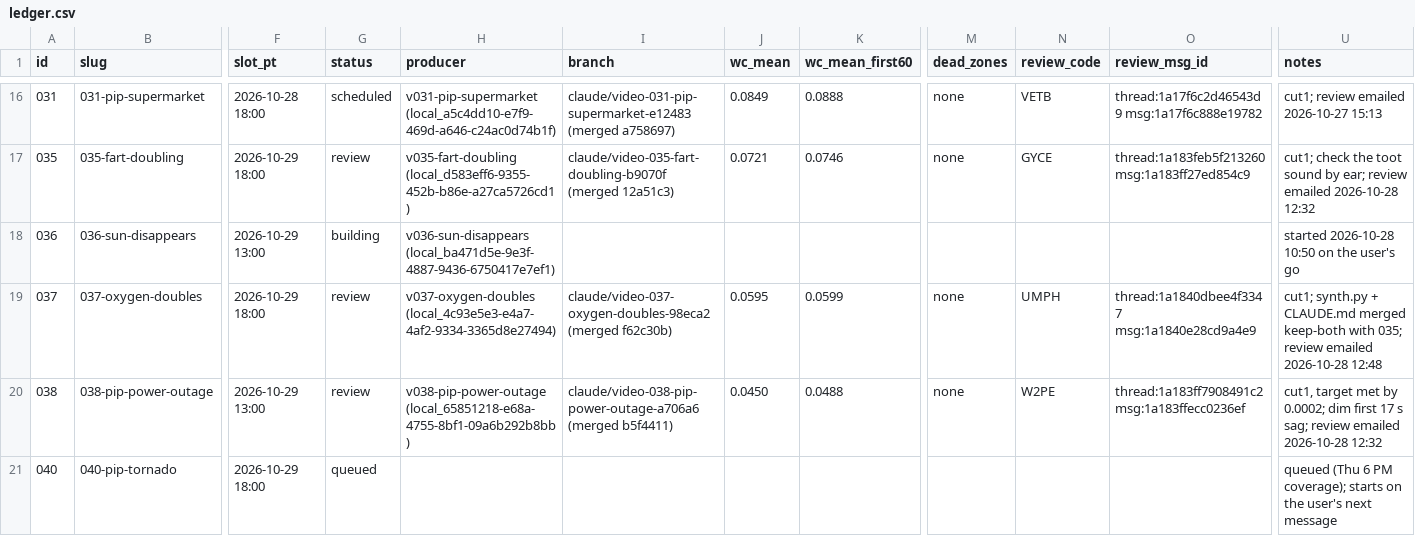
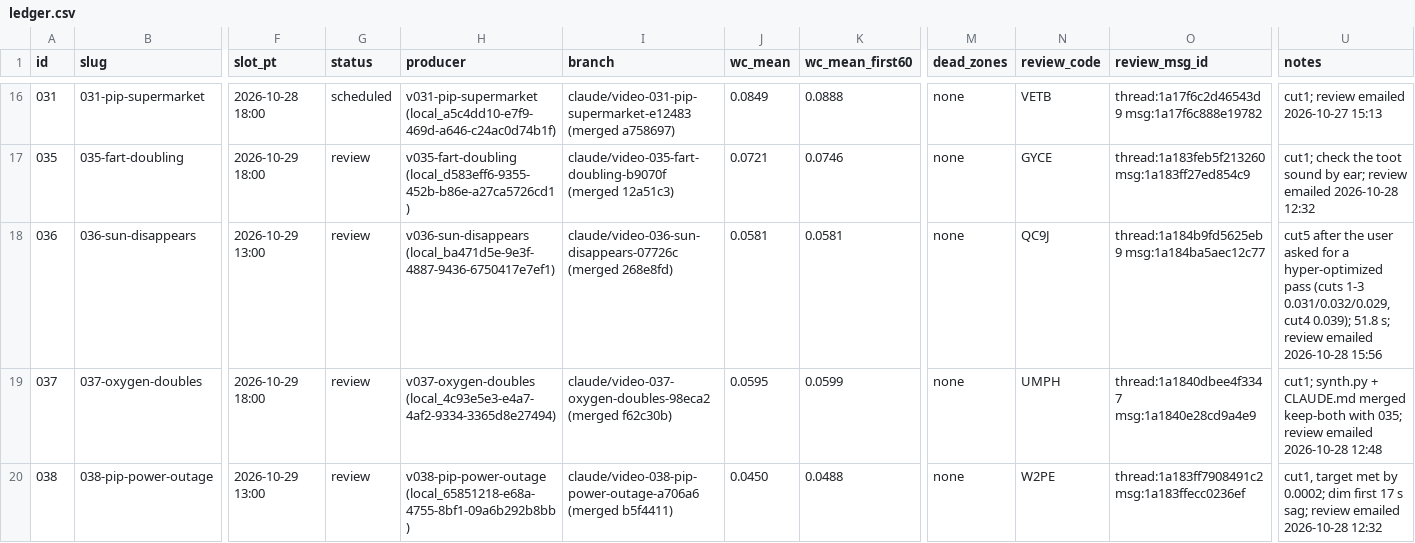
Before and after one commit to dylann4500/EDStudio, a CSV file: ops/ledger.csv, drawn as a sheet; only a part is shown, gaps mark what is left out; the shorter side is filled out with more unchanged rows; the diff names each change by its address in the sheet, - before the commit and + after, or states it on an @@ line.

```diff
--- a/ops/ledger.csv
+++ b/ops/ledger.csv
-G18 (status): building
+G18 (status): review
-I18 (branch): (empty)
+I18 (branch): claude/video-036-sun-disappears-07726c (merged 268e8fd)
-J18 (wc_mean): (empty)
+J18 (wc_mean): 0.0581
-K18 (wc_mean_first60): (empty)
+K18 (wc_mean_first60): 0.0581
-M18 (dead_zones): (empty)
+M18 (dead_zones): none
-N18 (review_code): (empty)
+N18 (review_code): QC9J
-O18 (review_msg_id): (empty)
+O18 (review_msg_id): thread:1a184b9fd5625eb9 msg:1a184ba5aec12c77
-U18 (notes): started 2026-10-28 10:50 on the user's go
+U18 (notes): cut5 after the user asked for a hyper-optimized pass (cuts 1-3 0.031/0.032/0.029, cut4 0.039); 51.8 s; review emailed 2026-10-28 15:56
```
Also changed, not shown: 1 other file.
